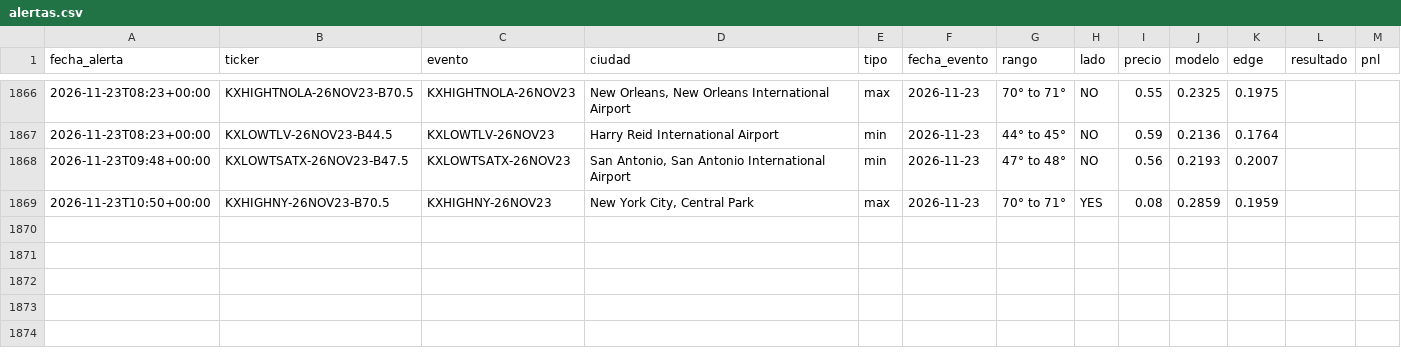
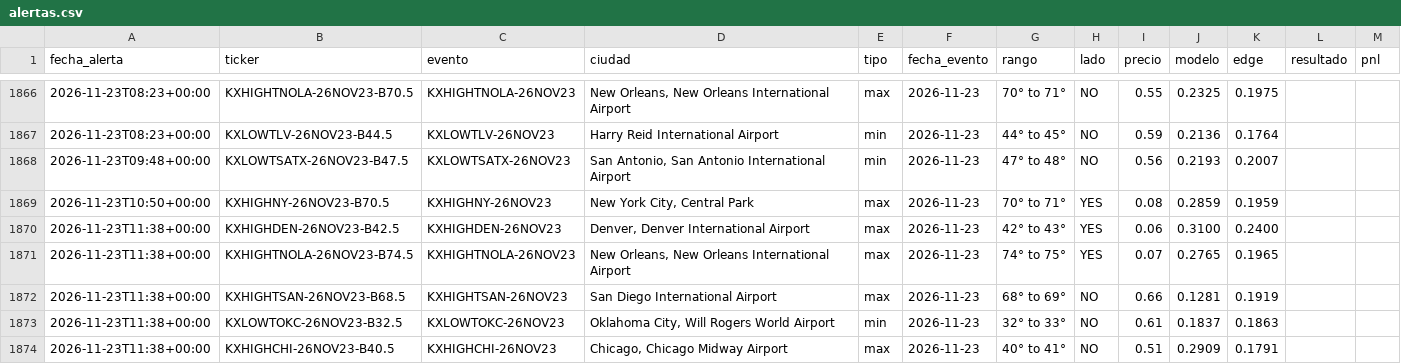
Before and after one commit to juanpablowallstreet-tech/climateradar, a CSV file: estado/alertas.csv, drawn as a sheet; only a part is shown, gaps mark what is left out; the diff names each change by its address in the sheet, - before the commit and + after, or states it on an @@ line.

Commit message:
estado radar

```diff
--- a/estado/alertas.csv
+++ b/estado/alertas.csv
+row 1870: 2026-11-23T11:38+00:00 | KXHIGHDEN-26NOV23-B42.5 | KXHIGHDEN-26NOV23 | Denver, Denver International Airport | max | 2026-11-23 | 42° to 43° | YES | 0.06 | 0.3100 | 0.2400
+row 1871: 2026-11-23T11:38+00:00 | KXHIGHTNOLA-26NOV23-B74.5 | KXHIGHTNOLA-26NOV23 | New Orleans, New Orleans International Airport | max | 2026-11-23 | 74° to 75° | YES | 0.07 | 0.2765 | 0.1965
+row 1872: 2026-11-23T11:38+00:00 | KXHIGHTSAN-26NOV23-B68.5 | KXHIGHTSAN-26NOV23 | San Diego International Airport | max | 2026-11-23 | 68° to 69° | NO | 0.66 | 0.1281 | 0.1919
+row 1873: 2026-11-23T11:38+00:00 | KXLOWTOKC-26NOV23-B32.5 | KXLOWTOKC-26NOV23 | Oklahoma City, Will Rogers World Airport | min | 2026-11-23 | 32° to 33° | NO | 0.61 | 0.1837 | 0.1863
+row 1874: 2026-11-23T11:38+00:00 | KXHIGHCHI-26NOV23-B40.5 | KXHIGHCHI-26NOV23 | Chicago, Chicago Midway Airport | max | 2026-11-23 | 40° to 41° | NO | 0.51 | 0.2909 | 0.1791
```
Also changed, not shown: 1 other file.
